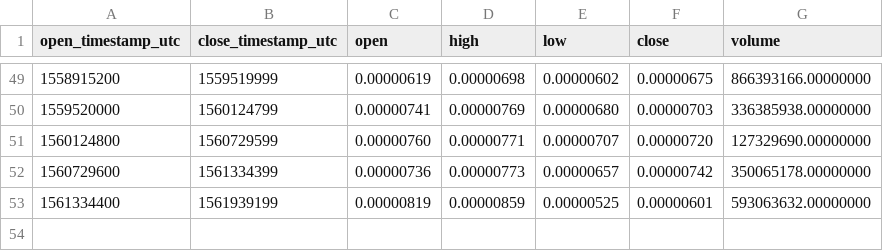
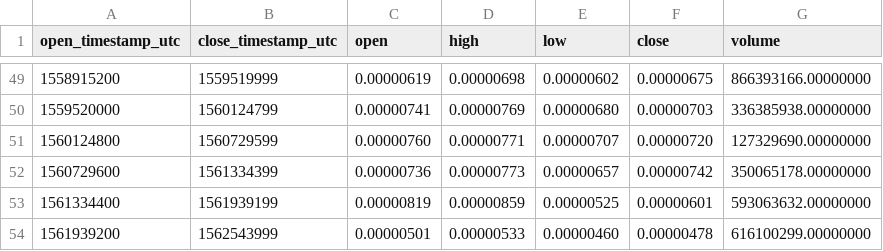
Before and after one commit to cryptobigbro/binance-DENTETH, a CSV file: binance-DENTETH-1w.csv, drawn as a sheet; only a part is shown, gaps mark what is left out.

```diff
--- a/binance-DENTETH-1w.csv
+++ b/binance-DENTETH-1w.csv
@@ -53 +53,2 @@ open_timestamp_utc,close_timestamp_utc,open,high,low,close,volume
 1561334400,1561939199,0.00000819,0.00000859,0.00000525,0.00000601,593063632.00000000
+1561939200,1562543999,0.00000501,0.00000533,0.00000460,0.00000478,616100299.00000000
```
Also changed, not shown: binance-DENTETH-1d.csv, binance-DENTETH-1h.csv.
